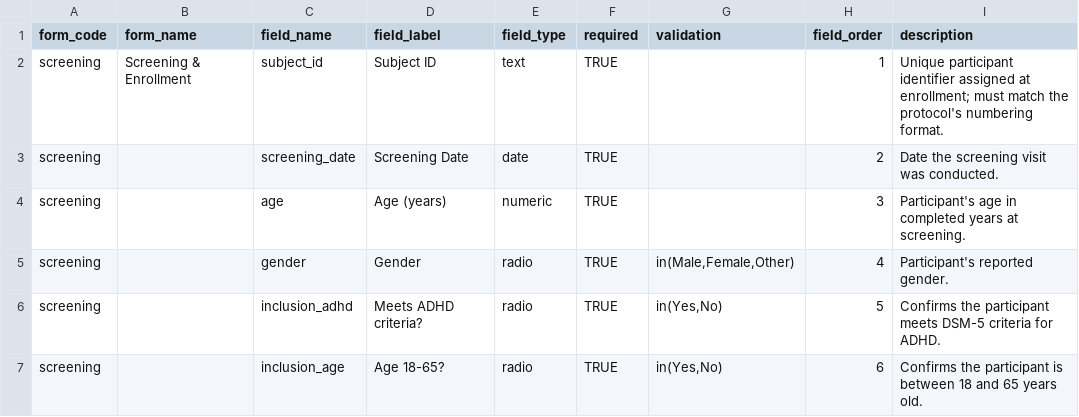
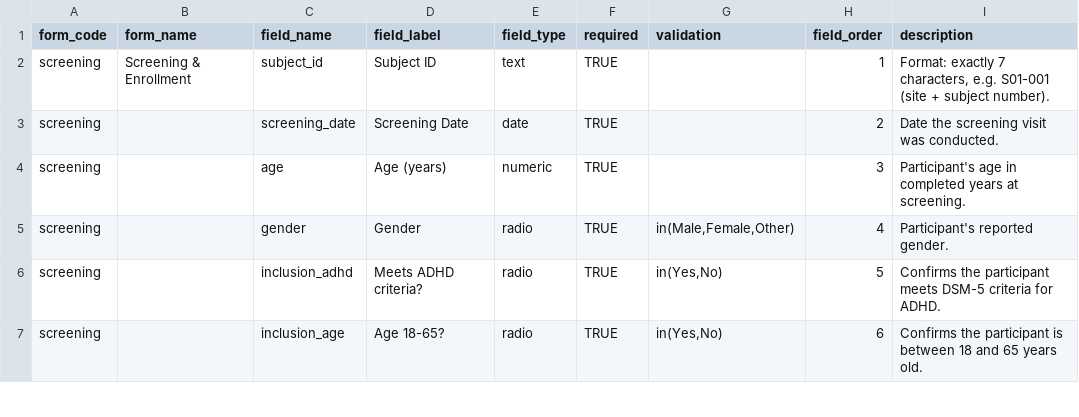
Before and after one commit to rgt47/zzedc, a CSV file: inst/extdata/adhd_trial/Data_Dictionary.csv, drawn as a sheet; only a part is shown; the diff covers the shown part only.

Commit message:
Don't pre-select an answer for radio/select "pick one" fields
shiny::radioButtons()/selectInput() both auto-select the first choice
when `selected` is left unset, which silently recorded an answer
nobody chose (e.g. a "Currently pregnant?" radio defaulting to "Yes")
and made every required-field validation error look permanently
stuck, since the field already had a (fabricated) value before the
user ever looked at it. Fixed in R/renderpanels.R: radio starts with
character(0) selected (Shiny's documented way to start with nothing
checked); single-select dropdowns get a blank "Select one..."
placeholder option, selected by default, when no value is preset.

Also updated the ADHD demo's subject_id tooltip
(inst/extdata/adhd_trial/Data_Dictionary.csv) to state its actual
format ("exactly 7 characters, e.g. S01-001"), matching the
Promotion Tracker Data_Dictionary's existing "Format: ..." convention
for ID-like fields.

```diff
--- a/inst/extdata/adhd_trial/Data_Dictionary.csv
+++ b/inst/extdata/adhd_trial/Data_Dictionary.csv
@@ -1,3 +1,3 @@
 "form_code","form_name","field_name","field_label","field_type","required","validation","field_order","description"
-"screening","Screening & Enrollment","subject_id","Subject ID","text",TRUE,,1,"Unique participant identifier assigned at enrollment; must match the protocol's numbering format."
+"screening","Screening & Enrollment","subject_id","Subject ID","text",TRUE,,1,"Format: exactly 7 characters, e.g. S01-001 (site + subject number)."
 "screening",,"screening_date","Screening Date","date",TRUE,,2,"Date the screening visit was conducted."
```
Also changed, not shown: 8 edited cells elsewhere in this file, 1 other file.
